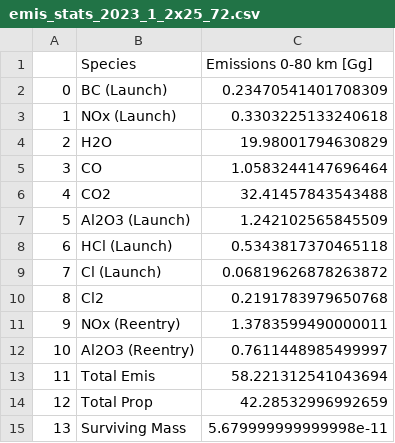
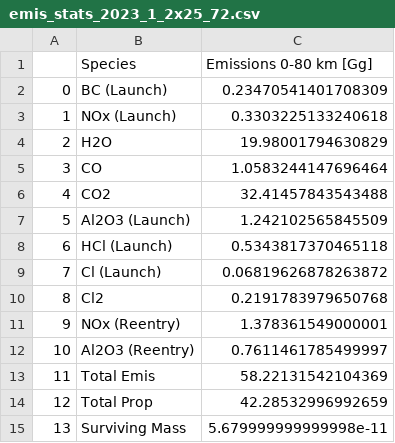
Before and after one commit to cbarker211/Emissions_API, a CSV file: out_files/emis_stats_2023_1_2x25_72.csv, drawn as a sheet.

Commit message:
Reoutputting emissions.

```diff
--- a/out_files/emis_stats_2023_1_2x25_72.csv
+++ b/out_files/emis_stats_2023_1_2x25_72.csv
@@ -10,5 +10,5 @@
 8,Cl2,0.2191783979650768
-9,NOx (Reentry),1.3783599490000011
-10,Al2O3 (Reentry),0.7611448985499997
-11,Total Emis,58.221312541043694
+9,NOx (Reentry),1.378361549000001
+10,Al2O3 (Reentry),0.7611461785499997
+11,Total Emis,58.22131542104369
 12,Total Prop,42.28532996992659
```
Also changed, not shown: out_files/emis_stats_2023_3_2x25_72.csv, out_files/emis_stats_2024_1_2x25_72.csv, 8 other files.
